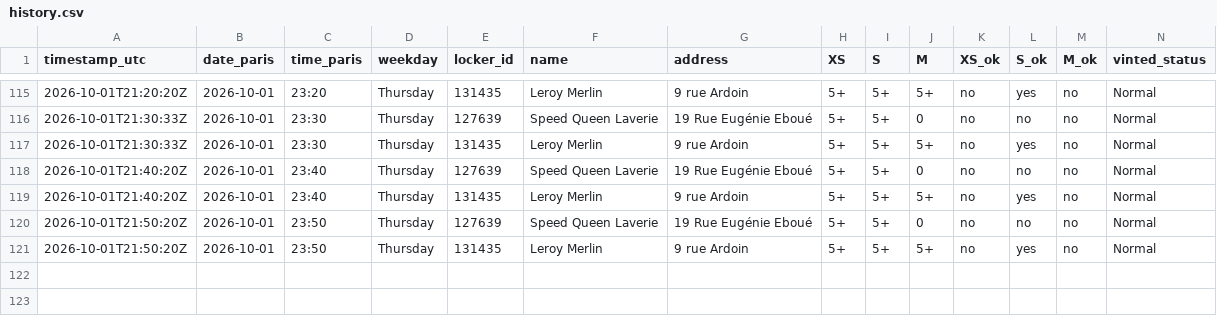
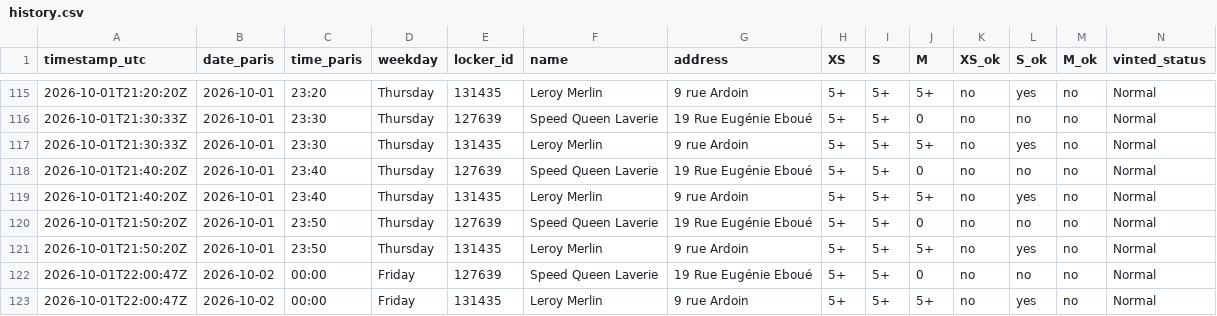
Before and after one commit to jodsav1994-netizen/vinted-go-tracker, a CSV file: data/history.csv, drawn as a sheet; only a part is shown, gaps mark what is left out.

Commit message:
Locker snapshot 2026-10-01T22:00Z

```diff
--- a/data/history.csv
+++ b/data/history.csv
@@ -121 +121,3 @@ timestamp_utc,date_paris,time_paris,weekday,locker_id,name,address,XS,S,M,XS_ok,
 2026-10-01T21:50:20Z,2026-10-01,23:50,Thursday,131435,Leroy Merlin,9 rue Ardoin,5+,5+,5+,no,yes,no,Normal
+2026-10-01T22:00:47Z,2026-10-02,00:00,Friday,127639,Speed Queen Laverie,19 Rue Eugénie Eboué,5+,5+,0,no,no,no,Normal
+2026-10-01T22:00:47Z,2026-10-02,00:00,Friday,131435,Leroy Merlin,9 rue Ardoin,5+,5+,5+,no,yes,no,Normal
```
